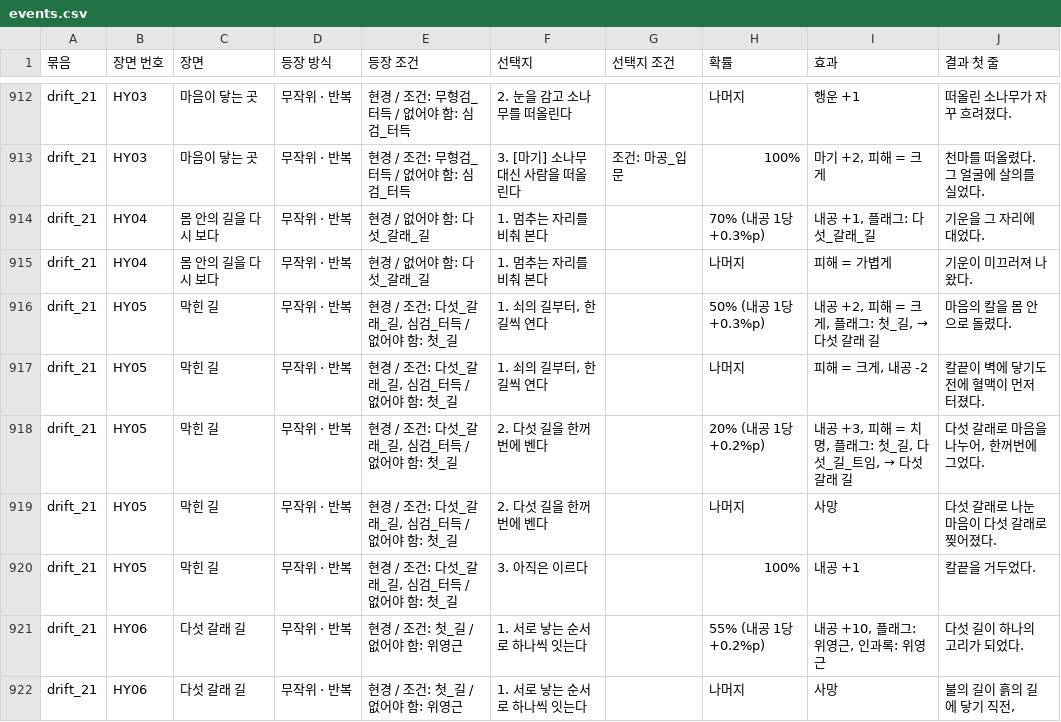
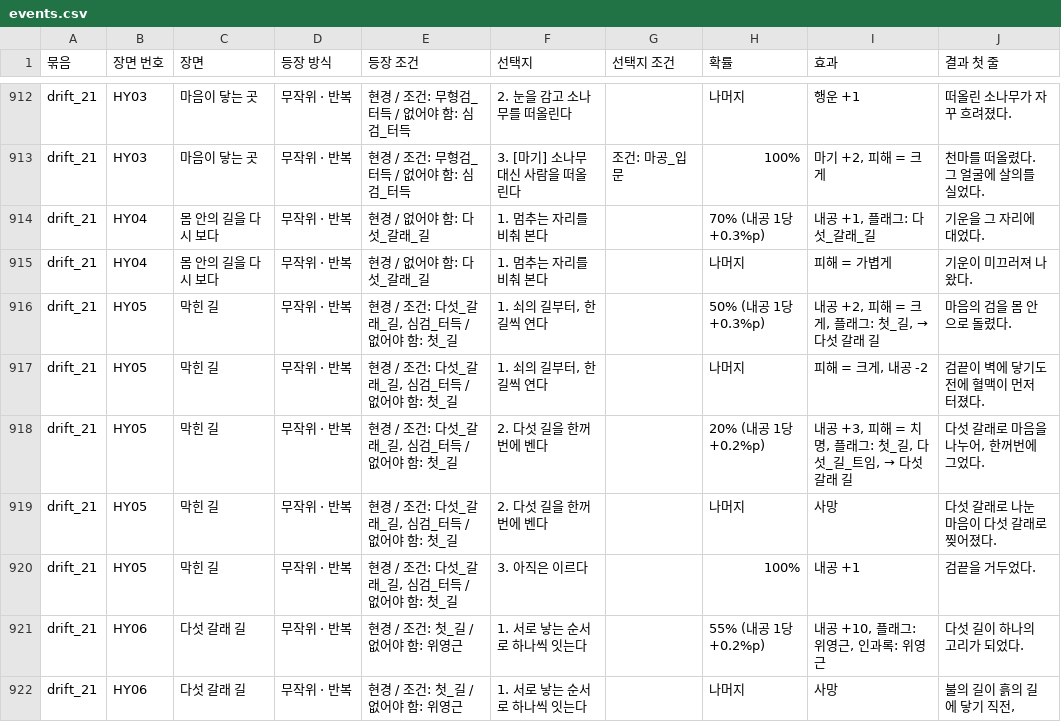
Before and after one commit to wjdcotjd123-art/SUNHEYB, a CSV file: docs/events/events.csv, drawn as a sheet; only a part is shown, gaps mark what is left out; the diff covers the shown part only.

```diff
--- a/docs/events/events.csv
+++ b/docs/events/events.csv
@@ -915,7 +915,7 @@ drift_21,HY04,몸 안의 길을 다시 보다,무작위 · 반복,현경 / 없
 drift_21,HY04,몸 안의 길을 다시 보다,무작위 · 반복,현경 / 없어야 함: 다섯_갈래_길,1. 멈추는 자리를 비춰 본다,,나머지,피해 = 가볍게,기운이 미끄러져 나왔다.
-drift_21,HY05,막힌 길,무작위 · 반복,"현경 / 조건: 다섯_갈래_길, 심검_터득 / 없어야 함: 첫_길","1. 쇠의 길부터, 한 길씩 연다",,50% (내공 1당 +0.3%p),"내공 +2, 피해 = 크게, 플래그: 첫_길, → 다섯 갈래 길",마음의 칼을 몸 안으로 돌렸다.
-drift_21,HY05,막힌 길,무작위 · 반복,"현경 / 조건: 다섯_갈래_길, 심검_터득 / 없어야 함: 첫_길","1. 쇠의 길부터, 한 길씩 연다",,나머지,"피해 = 크게, 내공 -2",칼끝이 벽에 닿기도 전에 혈맥이 먼저 터졌다.
+drift_21,HY05,막힌 길,무작위 · 반복,"현경 / 조건: 다섯_갈래_길, 심검_터득 / 없어야 함: 첫_길","1. 쇠의 길부터, 한 길씩 연다",,50% (내공 1당 +0.3%p),"내공 +2, 피해 = 크게, 플래그: 첫_길, → 다섯 갈래 길",마음의 검을 몸 안으로 돌렸다.
+drift_21,HY05,막힌 길,무작위 · 반복,"현경 / 조건: 다섯_갈래_길, 심검_터득 / 없어야 함: 첫_길","1. 쇠의 길부터, 한 길씩 연다",,나머지,"피해 = 크게, 내공 -2",검끝이 벽에 닿기도 전에 혈맥이 먼저 터졌다.
 drift_21,HY05,막힌 길,무작위 · 반복,"현경 / 조건: 다섯_갈래_길, 심검_터득 / 없어야 함: 첫_길",2. 다섯 길을 한꺼번에 벤다,,20% (내공 1당 +0.2%p),"내공 +3, 피해 = 치명, 플래그: 첫_길, 다섯_길_트임, → 다섯 갈래 길","다섯 갈래로 마음을 나누어, 한꺼번에 그었다."
 drift_21,HY05,막힌 길,무작위 · 반복,"현경 / 조건: 다섯_갈래_길, 심검_터득 / 없어야 함: 첫_길",2. 다섯 길을 한꺼번에 벤다,,나머지,사망,다섯 갈래로 나눈 마음이 다섯 갈래로 찢어졌다.
-drift_21,HY05,막힌 길,무작위 · 반복,"현경 / 조건: 다섯_갈래_길, 심검_터득 / 없어야 함: 첫_길",3. 아직은 이르다,,100%,내공 +1,칼끝을 거두었다.
+drift_21,HY05,막힌 길,무작위 · 반복,"현경 / 조건: 다섯_갈래_길, 심검_터득 / 없어야 함: 첫_길",3. 아직은 이르다,,100%,내공 +1,검끝을 거두었다.
 drift_21,HY06,다섯 갈래 길,무작위 · 반복,현경 / 조건: 첫_길 / 없어야 함: 위영근,1. 서로 낳는 순서로 하나씩 잇는다,,55% (내공 1당 +0.2%p),"내공 +10, 플래그: 위영근, 인과록: 위영근",다섯 길이 하나의 고리가 되었다.
```
Also changed, not shown: 110 edited cells elsewhere in this file, 42 other files.
